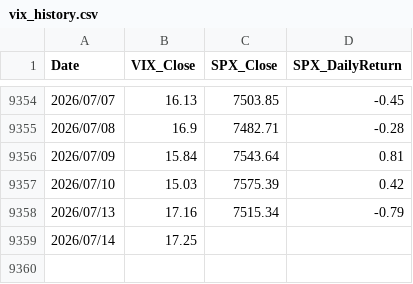
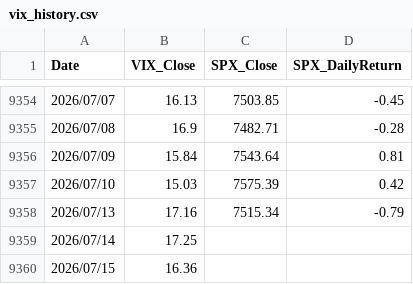
Before and after one commit to jspak-sudo/EM-ASIA-DashBoard, a CSV file: data/vix_history.csv, drawn as a sheet; only a part is shown, gaps mark what is left out.

```diff
--- a/data/vix_history.csv
+++ b/data/vix_history.csv
@@ -9359 +9359,2 @@ Date,VIX_Close,SPX_Close,SPX_DailyReturn
 2026/07/14,17.25,,
+2026/07/15,16.36,,
```
Also changed, not shown: 1 other file.
